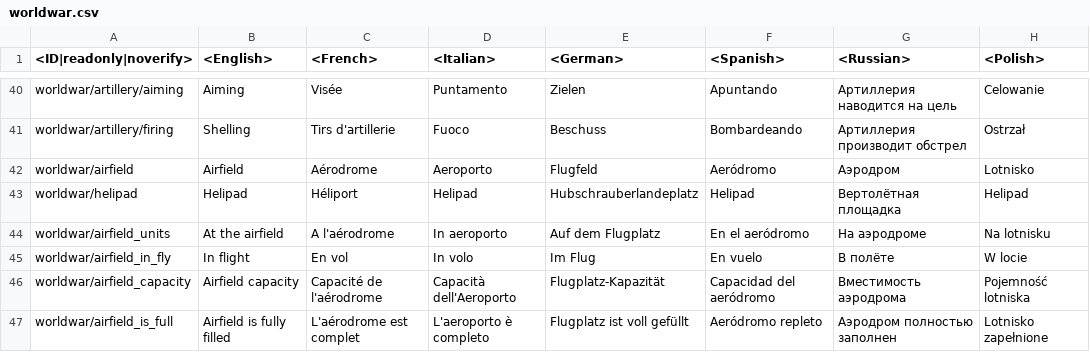
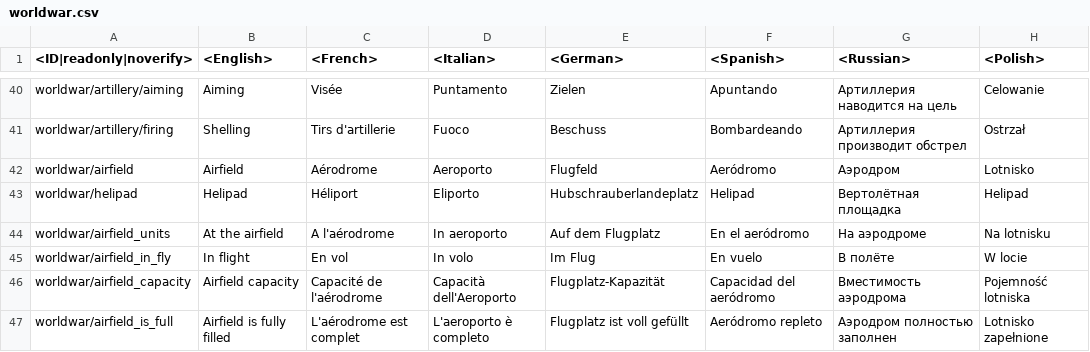
Before and after one commit to VitaliiAndreev/WarThunder_JsonFileChanges, a CSV file: Files/lang.vromfs.bin_u/lang/worldwar.csv, drawn as a sheet; only a part is shown, gaps mark what is left out; the diff covers the shown part only; the diff names each change by its address in the sheet, - before the commit and + after, or states it on an @@ line.

```diff
--- a/Files/lang.vromfs.bin_u/lang/worldwar.csv
+++ b/Files/lang.vromfs.bin_u/lang/worldwar.csv
-D43 (<Italian>): Helipad
+D43 (<Italian>): Eliporto
```
Also changed, not shown: 39 edited cells elsewhere in this file, Files/lang.vromfs.bin_u/lang/_missing.csv, Files/lang.vromfs.bin_u/lang/missions_versus.csv, 18 other files.
